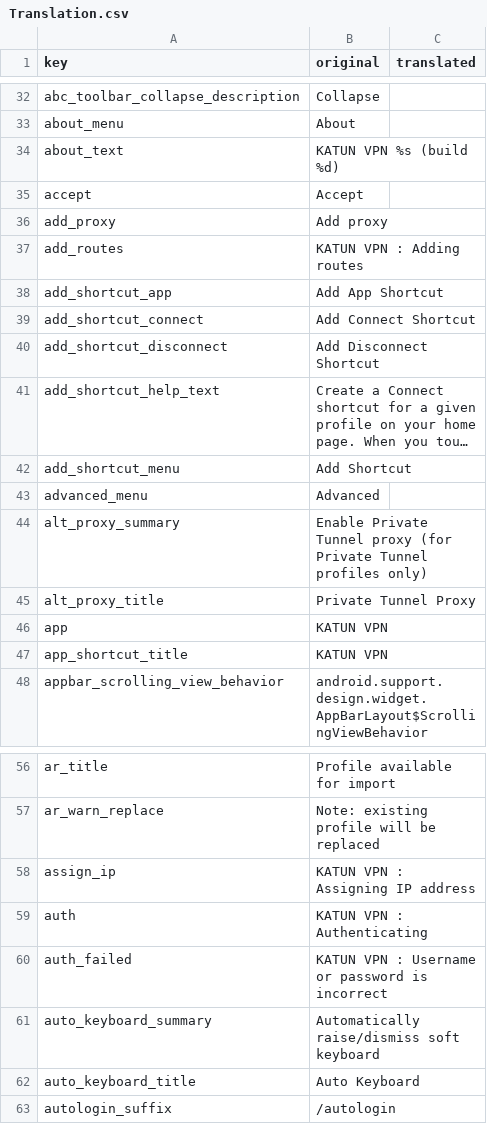
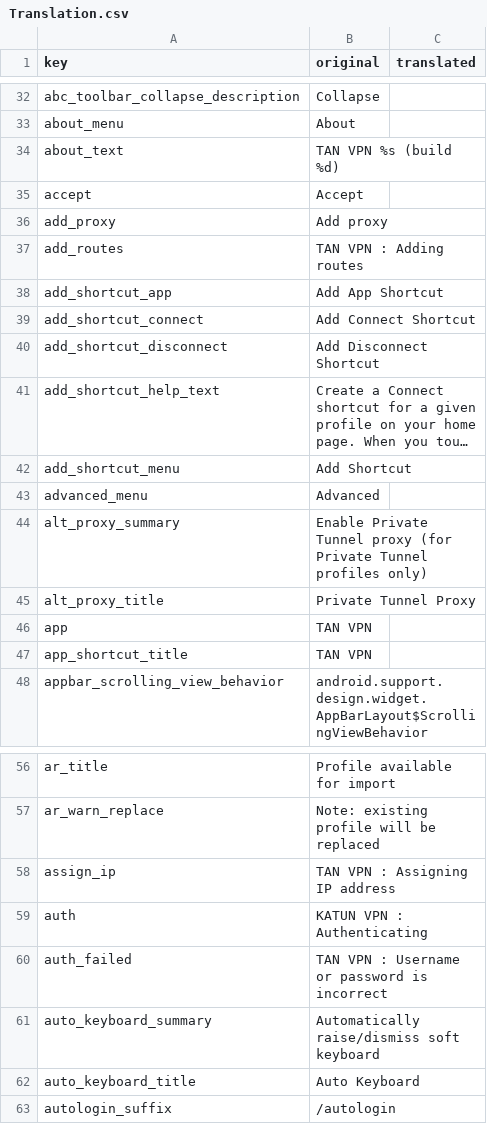
Before and after one commit to prataennaimjoi/hello-world, a CSV file: Translation.csv, drawn as a sheet; only a part is shown, gaps mark what is left out; long unchanged cells end in ….

Commit message:
Update Translation.csv

```diff
--- a/Translation.csv
+++ b/Translation.csv
@@ -33,6 +33,6 @@ abc_toolbar_collapse_description,Collapse,
 about_menu,About,
-about_text,KATUN VPN %s (build %d),
+about_text,TAN VPN %s (build %d),
 accept,Accept,
 add_proxy,Add proxy,
-add_routes,KATUN VPN : Adding routes,
+add_routes,TAN VPN : Adding routes,
 add_shortcut_app,Add App Shortcut,
@@ -45,4 +45,4 @@ alt_proxy_summary,Enable Private Tunnel proxy (for Private Tunnel profiles only)
 alt_proxy_title,Private Tunnel Proxy,
-app,KATUN VPN,
-app_shortcut_title,KATUN VPN,
+app,TAN VPN,
+app_shortcut_title,TAN VPN,
 appbar_scrolling_view_behavior,android.support.design.widget.AppBarLayout$ScrollingViewBehavior,
@@ -57,5 +57,5 @@ ar_title,Profile available for import,
 ar_warn_replace,Note: existing profile will be replaced,
-assign_ip,KATUN VPN : Assigning IP address,
+assign_ip,TAN VPN : Assigning IP address,
 auth,KATUN VPN : Authenticating,
-auth_failed,KATUN VPN : Username or password is incorrect,
+auth_failed,TAN VPN : Username or password is incorrect,
 auto_keyboard_summary,Automatically raise/dismiss soft keyboard,
```
